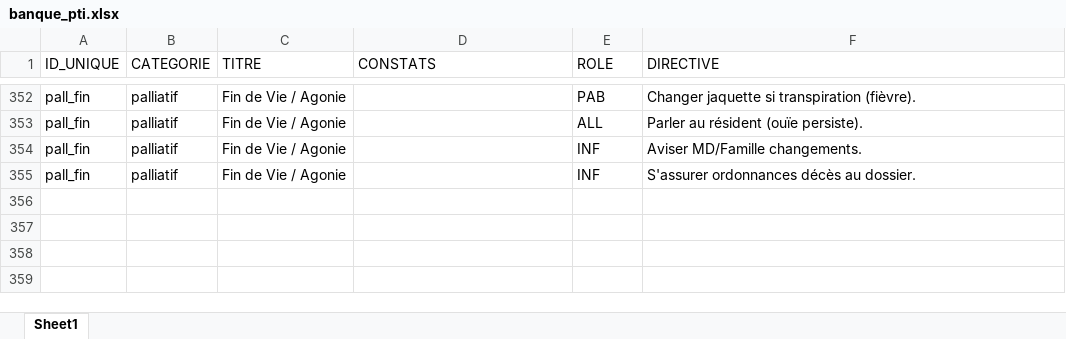
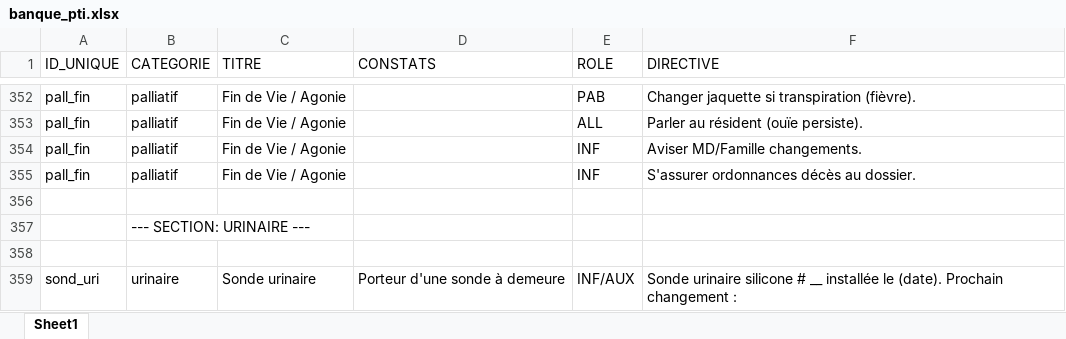
Before and after one commit to davedionl112/ptiexpert, an Excel workbook: banque_pti.xlsx, sheet Sheet1, drawn as a sheet; only a part is shown, gaps mark what is left out; values as stored, in another font and other column widths than the file's, no borders; the diff names each change by its address in the sheet, - before the commit and + after, or states it on an @@ line.

Commit message:
Add files via upload

```diff
--- a/banque_pti.xlsx (sheet Sheet1)
+++ b/banque_pti.xlsx (sheet Sheet1)
+row 356: (empty)
+row 357:  | --- SECTION: URINAIRE ---
+row 358: (empty)
+row 359: sond_uri | urinaire | Sonde urinaire | Porteur d'une sonde à demeure | INF/AUX | Sonde urinaire silicone # __ installée le (date). Prochain changement :
```
